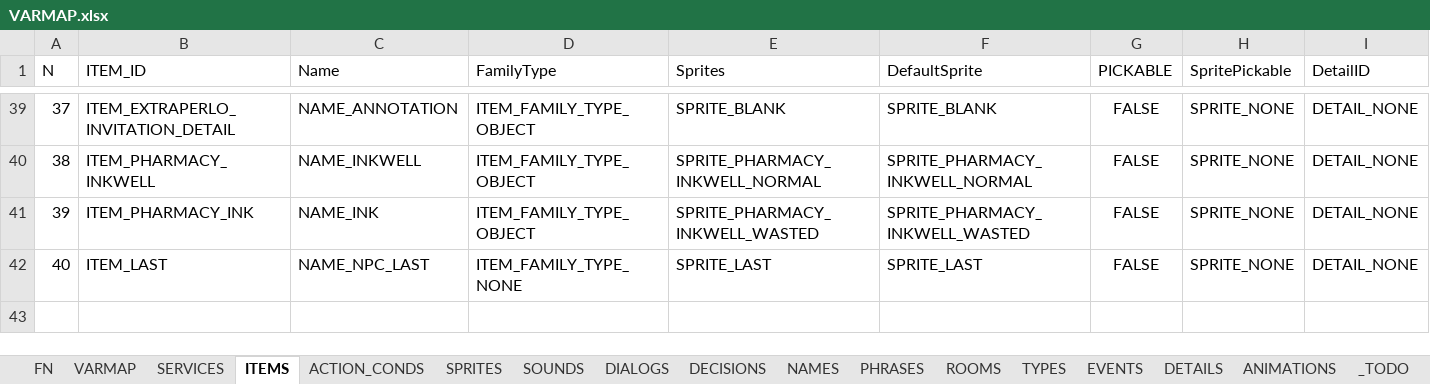
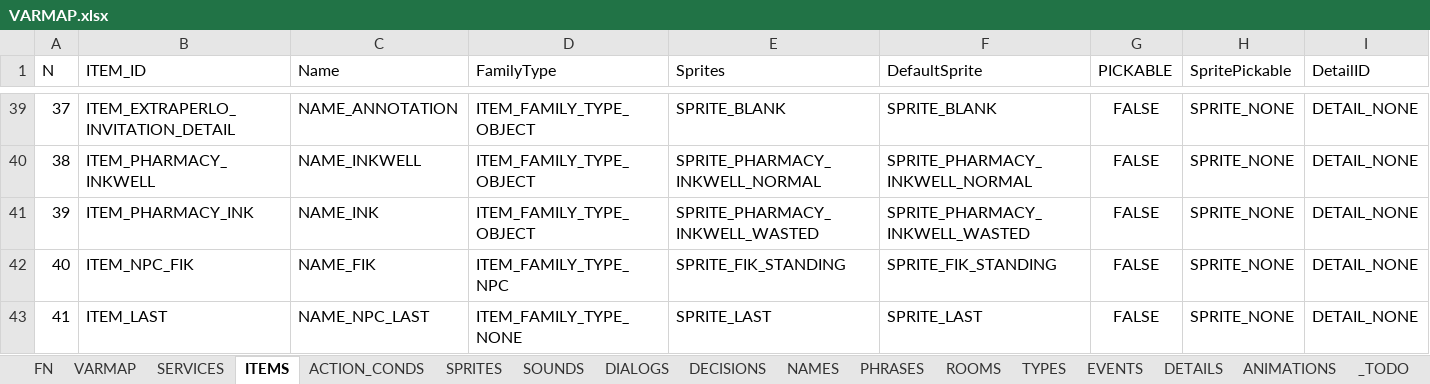
Before and after one commit to ivor4/Goblins3_AnotherQuest, an Excel workbook: VARMAP_Generator/VARMAP.xlsx, sheet ITEMS, drawn as a sheet; only a part is shown, gaps mark what is left out; values as stored, in another font and other column widths than the file's, no borders; charts and pictures and table styles not drawn; addresses are those after the commit; rows hold the shown columns only; the diff names each change by its address in the sheet, - before the commit and + after, or states it on an @@ line.

```diff
--- a/VARMAP_Generator/VARMAP.xlsx (sheet ITEMS)
+++ b/VARMAP_Generator/VARMAP.xlsx (sheet ITEMS)
+row 42: 40 | ITEM_NPC_FIK | NAME_FIK | ITEM_FAMILY_TYPE_NPC | SPRITE_FIK_STANDING | SPRITE_FIK_STANDING | FALSE | SPRITE_NONE | DETAIL_NONE
@@ column A (N) renumbered from row 43 down @@
```
Also changed, not shown: sheet ACTION_CONDS, sheet NAMES, sheet SPRITES, sheet ROOMS, 16 other files.
